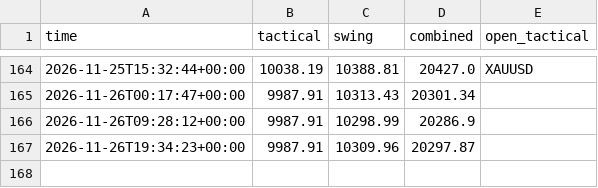
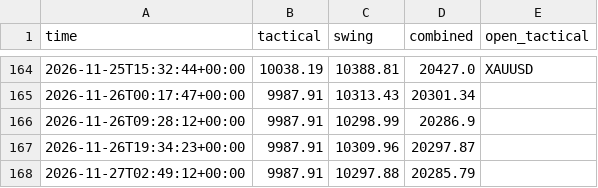
Before and after one commit to sobhansbp/Trade-, a CSV file: journal/paper_equity.csv, drawn as a sheet; only a part is shown, gaps mark what is left out.

```diff
--- a/journal/paper_equity.csv
+++ b/journal/paper_equity.csv
@@ -167 +167,2 @@ time,tactical,swing,combined,open_tactical
 2026-11-26T19:34:23+00:00,9987.91,10309.96,20297.87,
+2026-11-27T02:49:12+00:00,9987.91,10297.88,20285.79,
```
Also changed, not shown: journal/news_scores.csv, journal/signals.csv, 3 other files.
